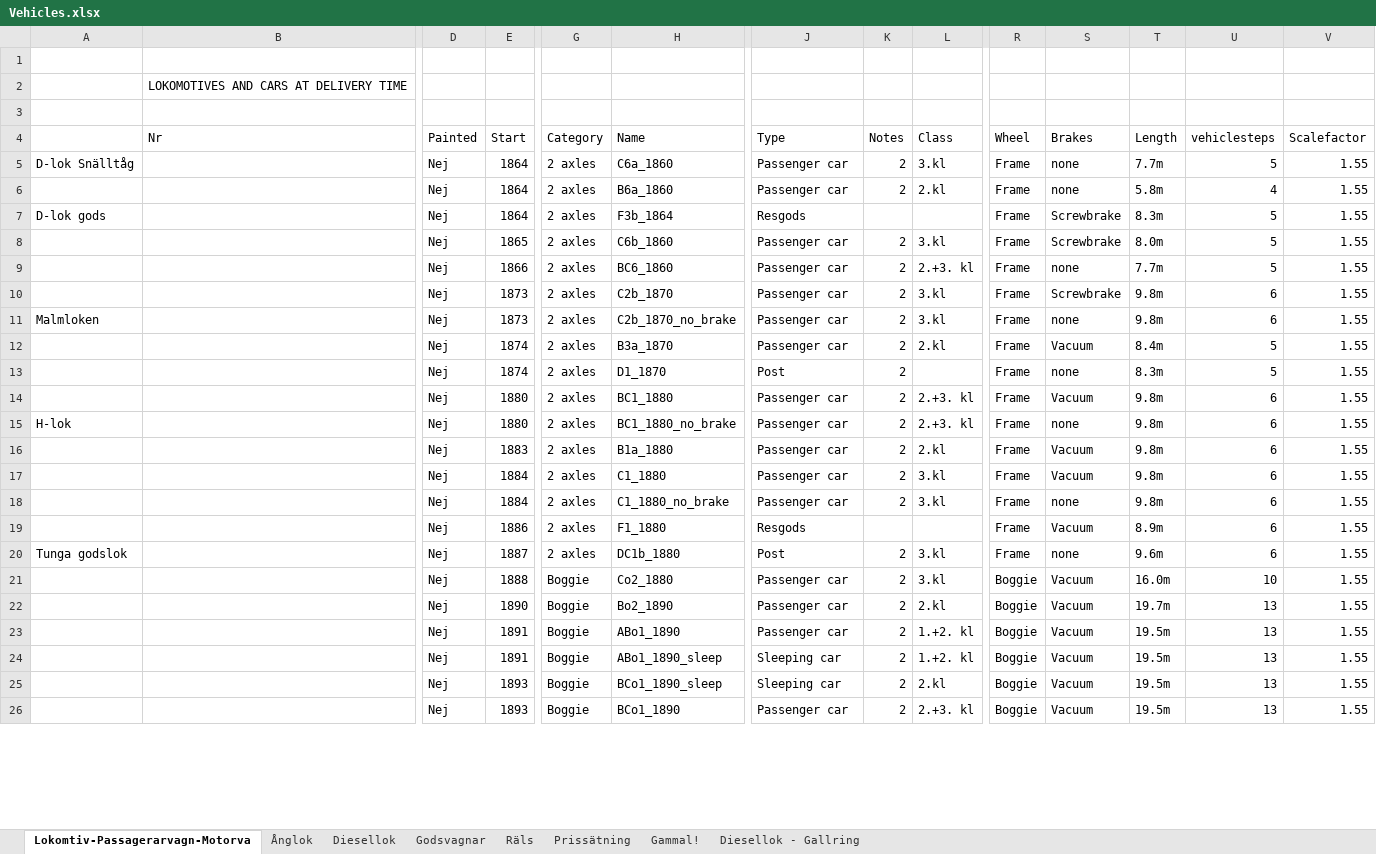
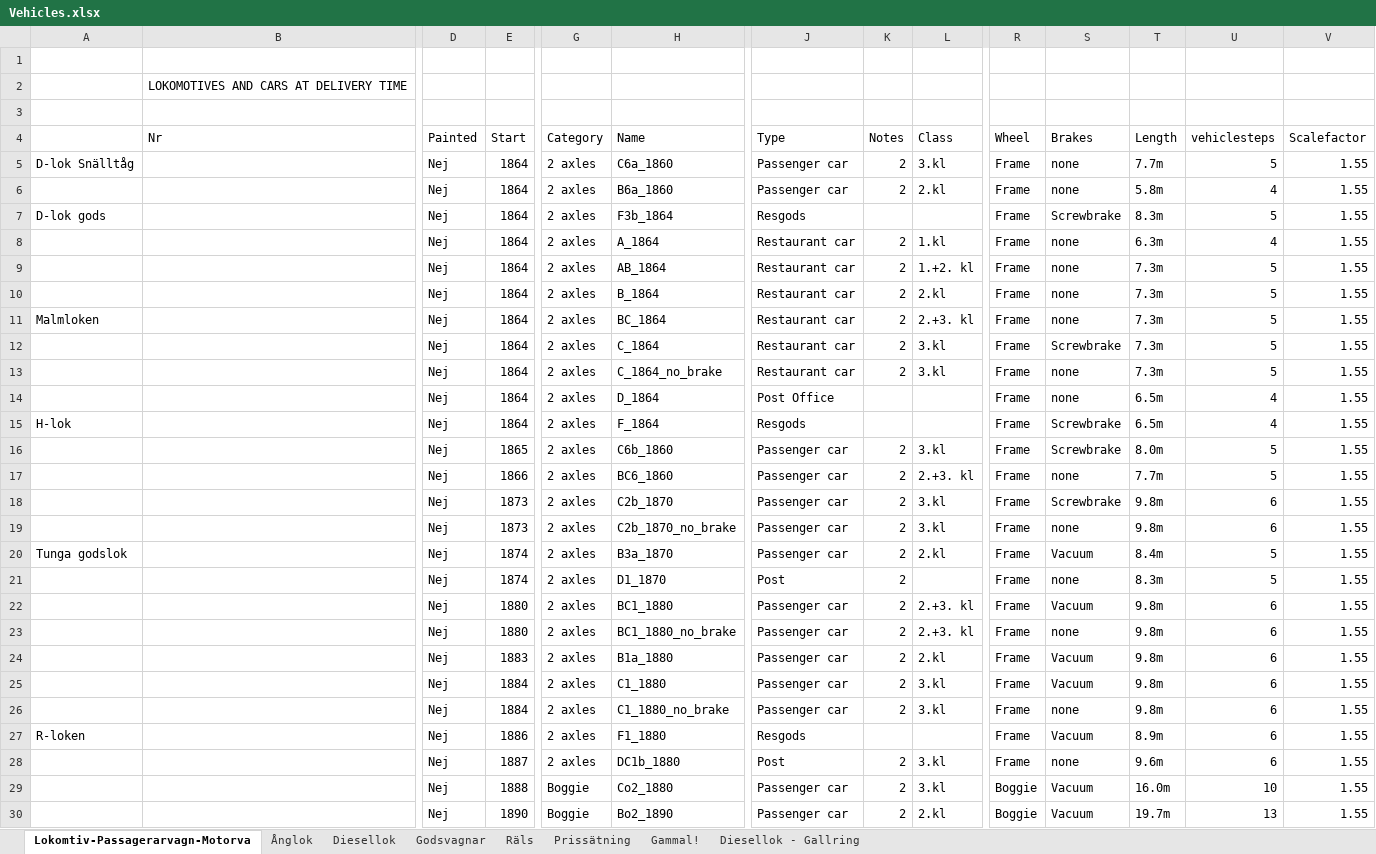
Before and after one commit to VictorErik/Pak128.Sweden-Ex, an Excel workbook: Vehicles/Rail Vehicles/Vehicles.xlsx, sheet Lokomtiv-Passagerarvagn-Motorva, drawn as a sheet; only a part is shown, gaps mark what is left out; the shorter side is filled out with more unchanged rows; values as stored, in another font and other column widths than the file's, no cell formats; charts and pictures and conditional formats and table styles not drawn; addresses are those after the commit; rows hold the shown columns only; the diff covers the shown part only; the diff names each change by its address in the sheet, - before the commit and + after, or states it on an @@ line.

```diff
--- a/Vehicles/Rail Vehicles/Vehicles.xlsx (sheet Lokomtiv-Passagerarvagn-Motorva)
+++ b/Vehicles/Rail Vehicles/Vehicles.xlsx (sheet Lokomtiv-Passagerarvagn-Motorva)
@@ row 229 moved to row 8: Nej @@
@@ row 230 moved to row 9: Nej @@
@@ row 231 moved to row 10: Nej @@
+row 11: Malmloken |  | Nej | 1864 | 2 axles | BC_1864 | Restaurant car | 2 | 2.+3. kl | Frame | none | 7.3m | 5 | 1.55
@@ row 233 moved to row 12: Nej @@
@@ row 234 moved to row 13: Nej @@
@@ row 235 moved to row 14: Nej @@
+row 15: H-lok |  | Nej | 1864 | 2 axles | F_1864 | Resgods |  |  | Frame | Screwbrake | 6.5m | 4 | 1.55
-A19: Malmloken
+A19: (empty)
-A20: (empty)
+A20: Tunga godslok
-A23: H-lok
+A23: (empty)
-A27: (empty)
+A27: R-loken
-A28: Tunga godslok
+A28: (empty)
```
Also changed, not shown: 6 added rows, 8 removed rows and 20 edited cells elsewhere in this sheet, cell formats, charts or pictures, 4 other files.
